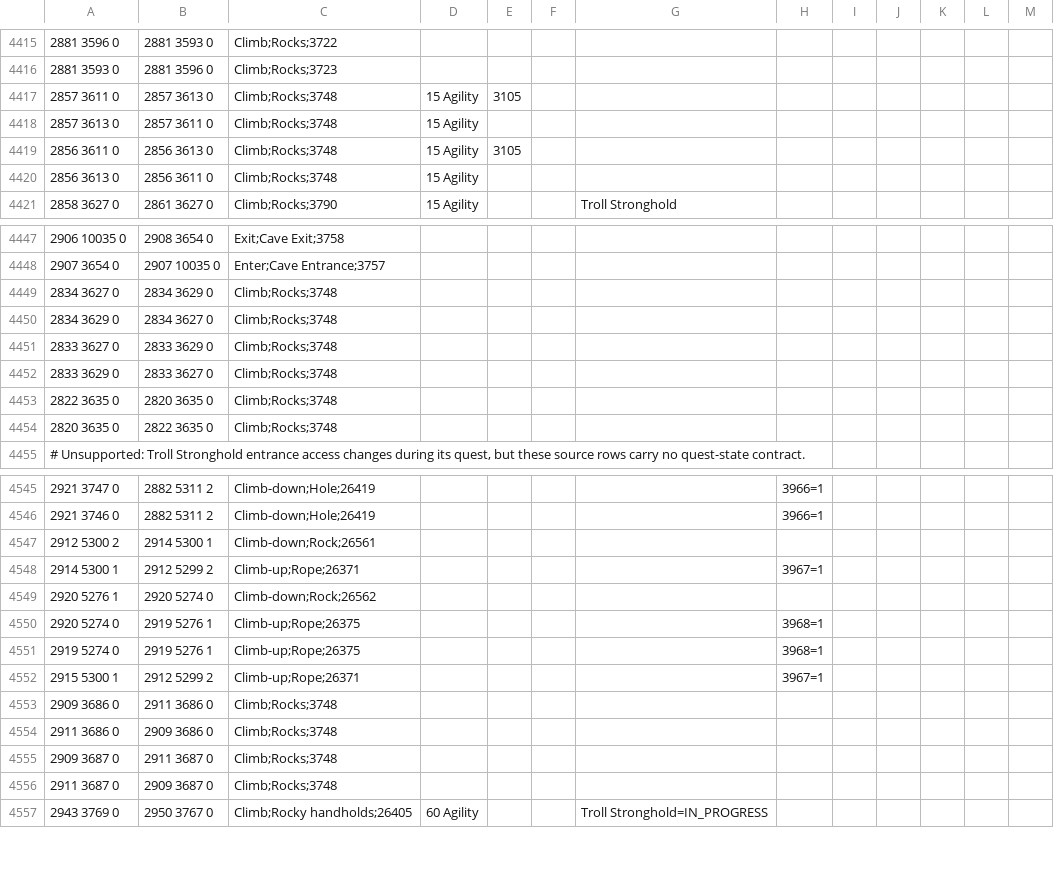
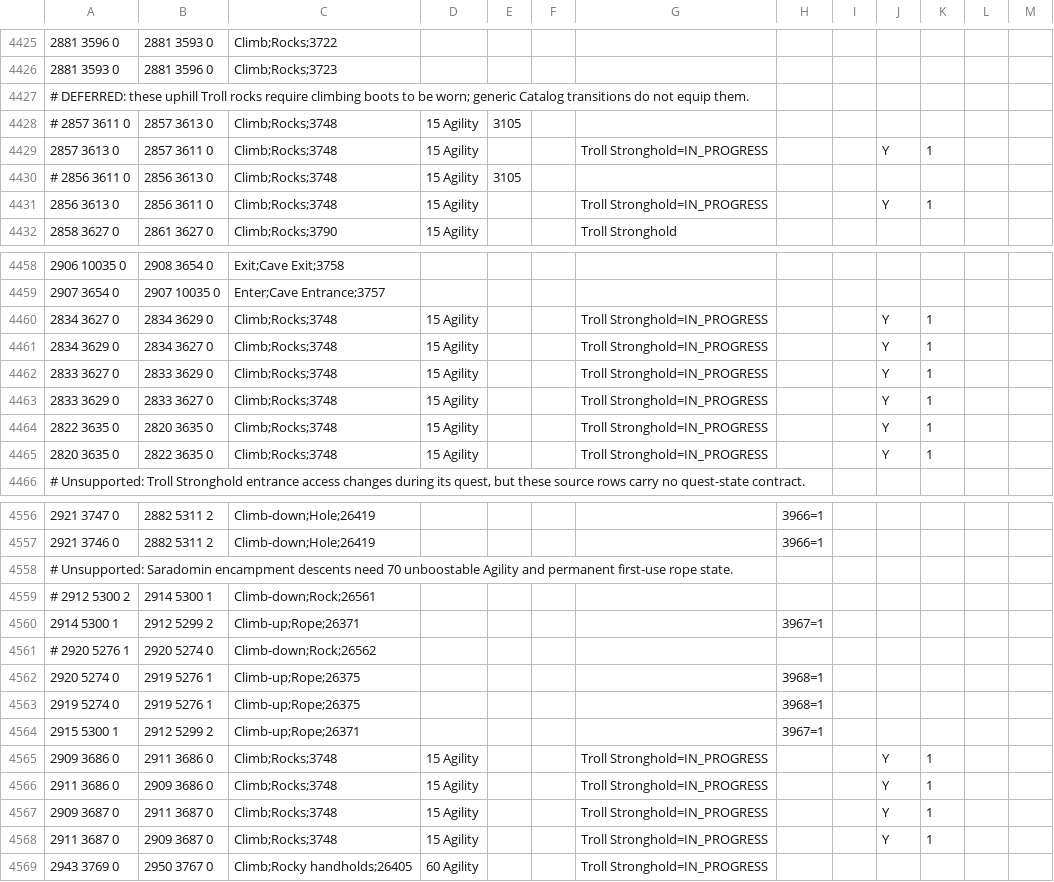
Before and after one commit to infuse21/Microbot, a TSV file: runelite-client/src/main/resources/net/runelite/client/plugins/microbot/shortestpath/transports.tsv, drawn as a sheet; only a part is shown, gaps mark what is left out; the diff covers the shown part only.

```diff
--- a/runelite-client/src/main/resources/net/runelite/client/plugins/microbot/shortestpath/transports.tsv
+++ b/runelite-client/src/main/resources/net/runelite/client/plugins/microbot/shortestpath/transports.tsv
@@ -4416,6 +4426,7 @@
 2881 3593 0	2881 3596 0	Climb;Rocks;3723									
-2857 3611 0	2857 3613 0	Climb;Rocks;3748	15 Agility	3105
-2857 3613 0	2857 3611 0	Climb;Rocks;3748	15 Agility
-2856 3611 0	2856 3613 0	Climb;Rocks;3748	15 Agility	3105
-2856 3613 0	2856 3611 0	Climb;Rocks;3748	15 Agility
+# DEFERRED: these uphill Troll rocks require climbing boots to be worn; generic Catalog transitions do not equip them.
+# 2857 3611 0	2857 3613 0	Climb;Rocks;3748	15 Agility	3105
+2857 3613 0	2857 3611 0	Climb;Rocks;3748	15 Agility			Troll Stronghold=IN_PROGRESS			Y	1
+# 2856 3611 0	2856 3613 0	Climb;Rocks;3748	15 Agility	3105
+2856 3613 0	2856 3611 0	Climb;Rocks;3748	15 Agility			Troll Stronghold=IN_PROGRESS			Y	1
 2858 3627 0	2861 3627 0	Climb;Rocks;3790	15 Agility			Troll Stronghold
@@ -4448,8 +4459,8 @@
 2907 3654 0	2907 10035 0	Enter;Cave Entrance;3757									
-2834 3627 0	2834 3629 0	Climb;Rocks;3748									
-2834 3629 0	2834 3627 0	Climb;Rocks;3748									
-2833 3627 0	2833 3629 0	Climb;Rocks;3748									
-2833 3629 0	2833 3627 0	Climb;Rocks;3748									
-2822 3635 0	2820 3635 0	Climb;Rocks;3748									
-2820 3635 0	2822 3635 0	Climb;Rocks;3748									
+2834 3627 0	2834 3629 0	Climb;Rocks;3748	15 Agility			Troll Stronghold=IN_PROGRESS			Y	1
+2834 3629 0	2834 3627 0	Climb;Rocks;3748	15 Agility			Troll Stronghold=IN_PROGRESS			Y	1
+2833 3627 0	2833 3629 0	Climb;Rocks;3748	15 Agility			Troll Stronghold=IN_PROGRESS			Y	1
+2833 3629 0	2833 3627 0	Climb;Rocks;3748	15 Agility			Troll Stronghold=IN_PROGRESS			Y	1
+2822 3635 0	2820 3635 0	Climb;Rocks;3748	15 Agility			Troll Stronghold=IN_PROGRESS			Y	1
+2820 3635 0	2822 3635 0	Climb;Rocks;3748	15 Agility			Troll Stronghold=IN_PROGRESS			Y	1
 # Unsupported: Troll Stronghold entrance access changes during its quest, but these source rows carry no quest-state contract.
@@ -4546,5 +4557,6 @@
 2921 3746 0	2882 5311 2	Climb-down;Hole;26419					3966=1
-2912 5300 2	2914 5300 1	Climb-down;Rock;26561									
+# Unsupported: Saradomin encampment descents need 70 unboostable Agility and permanent first-use rope state.
+# 2912 5300 2	2914 5300 1	Climb-down;Rock;26561
 2914 5300 1	2912 5299 2	Climb-up;Rope;26371					3967=1
-2920 5276 1	2920 5274 0	Climb-down;Rock;26562									
+# 2920 5276 1	2920 5274 0	Climb-down;Rock;26562
 2920 5274 0	2919 5276 1	Climb-up;Rope;26375					3968=1
@@ -4552,6 +4564,6 @@
 2915 5300 1	2912 5299 2	Climb-up;Rope;26371					3967=1
-2909 3686 0	2911 3686 0	Climb;Rocks;3748									
-2911 3686 0	2909 3686 0	Climb;Rocks;3748									
-2909 3687 0	2911 3687 0	Climb;Rocks;3748									
-2911 3687 0	2909 3687 0	Climb;Rocks;3748									
+2909 3686 0	2911 3686 0	Climb;Rocks;3748	15 Agility			Troll Stronghold=IN_PROGRESS			Y	1
+2911 3686 0	2909 3686 0	Climb;Rocks;3748	15 Agility			Troll Stronghold=IN_PROGRESS			Y	1
+2909 3687 0	2911 3687 0	Climb;Rocks;3748	15 Agility			Troll Stronghold=IN_PROGRESS			Y	1
+2911 3687 0	2909 3687 0	Climb;Rocks;3748	15 Agility			Troll Stronghold=IN_PROGRESS			Y	1
 2943 3769 0	2950 3767 0	Climb;Rocky handholds;26405	60 Agility			Troll Stronghold=IN_PROGRESS
```
Also changed, not shown: 17 added rows, 1 removed row and 90 edited cells elsewhere in this file, 13 other files.
